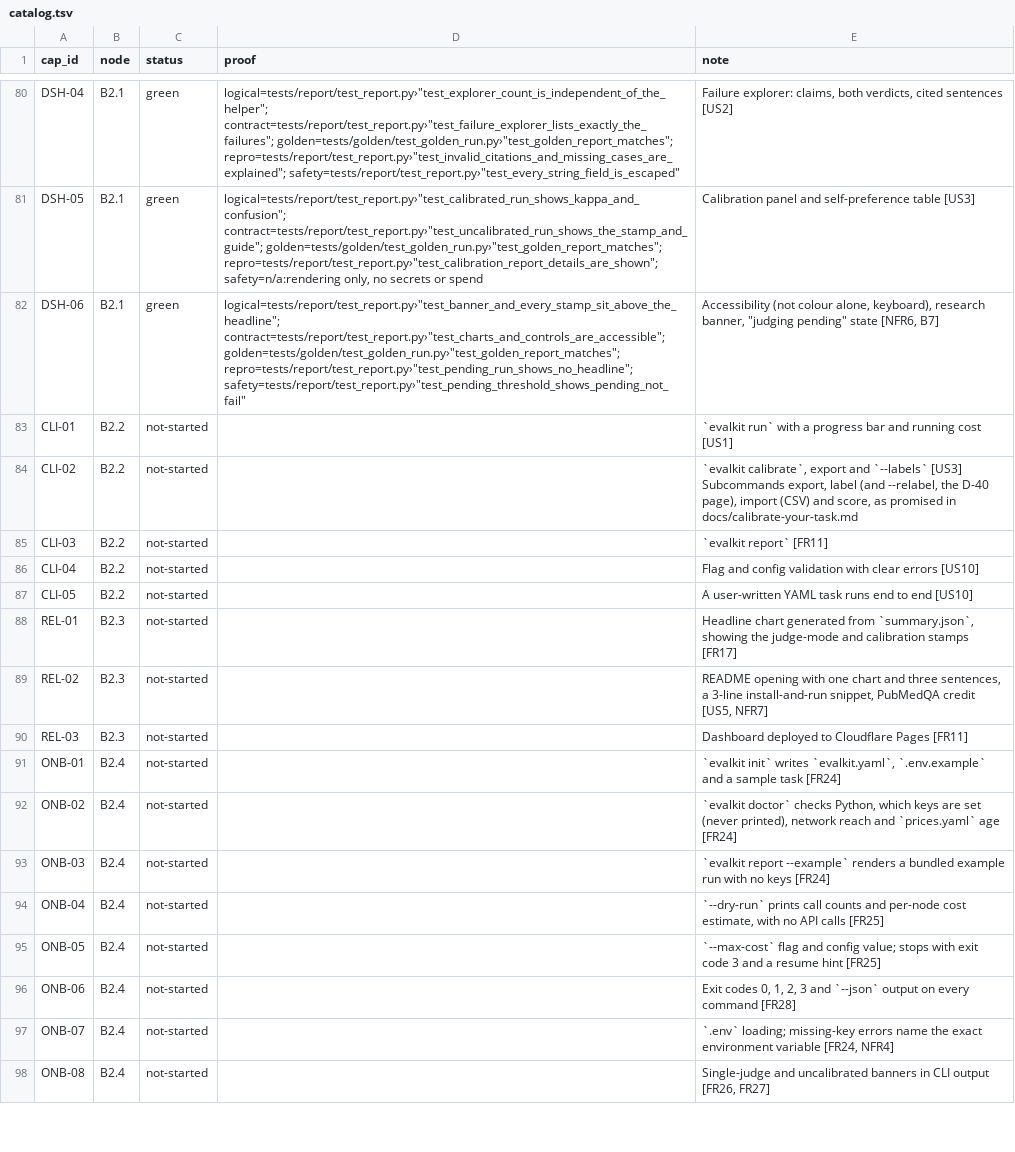
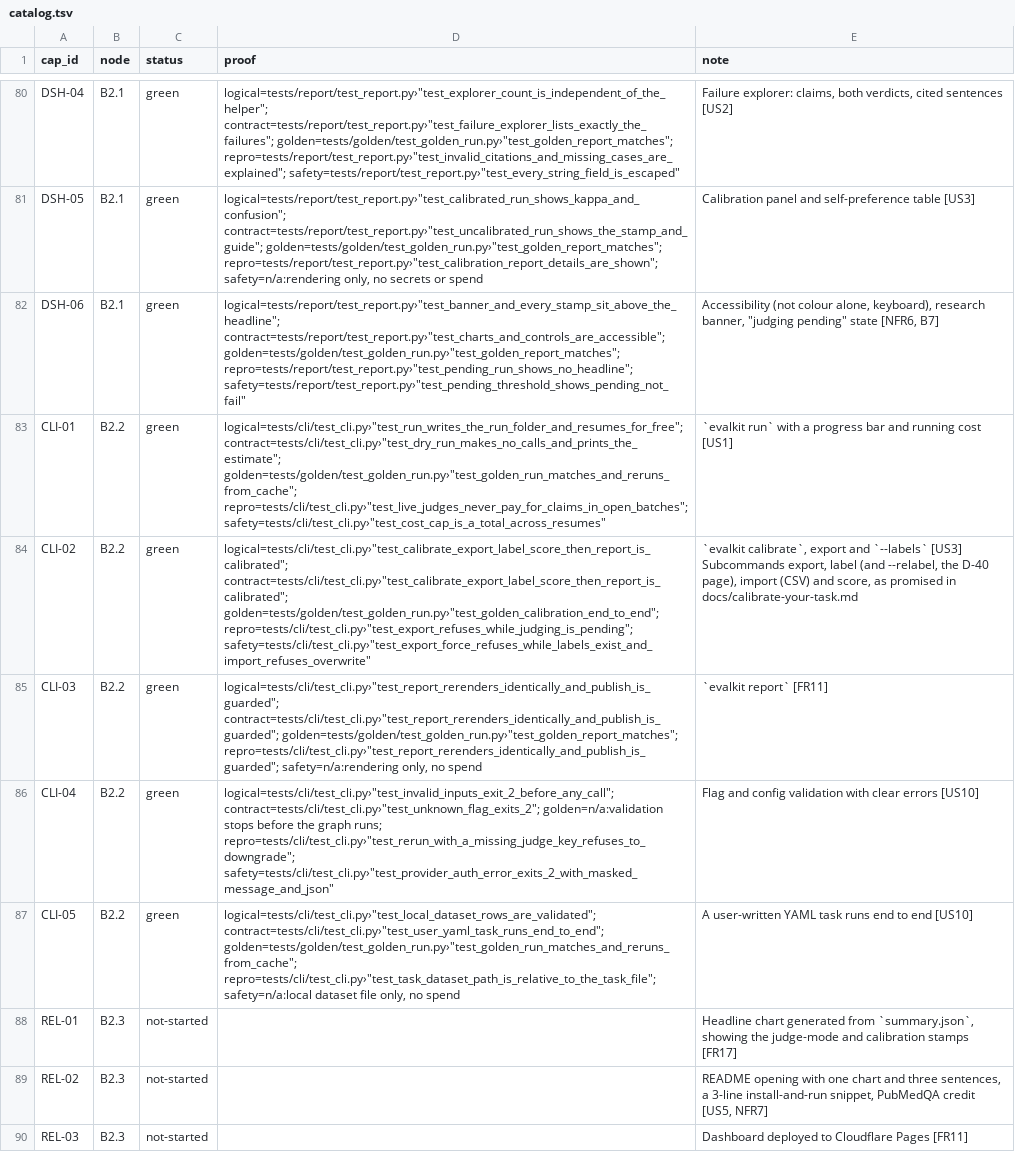
Before and after one commit to biplob819/evalkit, a TSV file: docs/graph/catalog.tsv, drawn as a sheet; only a part is shown, gaps mark what is left out; the shorter side is filled out with more unchanged rows; the diff names each change by its address in the sheet, - before the commit and + after, or states it on an @@ line.

```diff
--- a/docs/graph/catalog.tsv
+++ b/docs/graph/catalog.tsv
-C83:C87 (status): not-started
+C83:C87 (status): green
-D83 (proof): (empty)
+D83 (proof): logical=tests/cli/test_cli.py›"test_run_writes_the_run_folder_and_resumes_for_free"; contract=tests/cli/test_cli.py›"test_dry_run_makes_no_calls_and_prints_the_estimate"; golden=tests/golden/test_golden_run.py›"test_golden_run_matches_and_reruns_from_cache"; repro=tests/cli/test_cli.py›"test_live_judges_never_pay_for_claims_in_open_batches"; safety=tests/cli/test_cli.py›"test_cost_cap_is_a_total_across_resumes"
-D84 (proof): (empty)
+D84 (proof): logical=tests/cli/test_cli.py›"test_calibrate_export_label_score_then_report_is_calibrated"; contract=tests/cli/test_cli.py›"test_calibrate_export_label_score_then_report_is_calibrated"; golden=tests/golden/test_golden_run.py›"test_golden_calibration_end_to_end"; repro=tests/cli/test_cli.py›"test_export_refuses_while_judging_is_pending"; safety=tests/cli/test_cli.py›"test_export_force_refuses_while_labels_exist_and_import_refuses_overwrite"
-D85 (proof): (empty)
+D85 (proof): logical=tests/cli/test_cli.py›"test_report_rerenders_identically_and_publish_is_guarded"; contract=tests/cli/test_cli.py›"test_report_rerenders_identically_and_publish_is_guarded"; golden=tests/golden/test_golden_run.py›"test_golden_report_matches"; repro=tests/cli/test_cli.py›"test_report_rerenders_identically_and_publish_is_guarded"; safety=n/a:rendering only, no spend
-D86 (proof): (empty)
+D86 (proof): logical=tests/cli/test_cli.py›"test_invalid_inputs_exit_2_before_any_call"; contract=tests/cli/test_cli.py›"test_unknown_flag_exits_2"; golden=n/a:validation stops before the graph runs; repro=tests/cli/test_cli.py›"test_rerun_with_a_missing_judge_key_refuses_to_downgrade"; safety=tests/cli/test_cli.py›"test_provider_auth_error_exits_2_with_masked_message_and_json"
-D87 (proof): (empty)
+D87 (proof): logical=tests/cli/test_cli.py›"test_local_dataset_rows_are_validated"; contract=tests/cli/test_cli.py›"test_user_yaml_task_runs_end_to_end"; golden=tests/golden/test_golden_run.py›"test_golden_run_matches_and_reruns_from_cache"; repro=tests/cli/test_cli.py›"test_task_dataset_path_is_relative_to_the_task_file"; safety=n/a:local dataset file only, no spend
```
Also changed, not shown: 23 other files.
